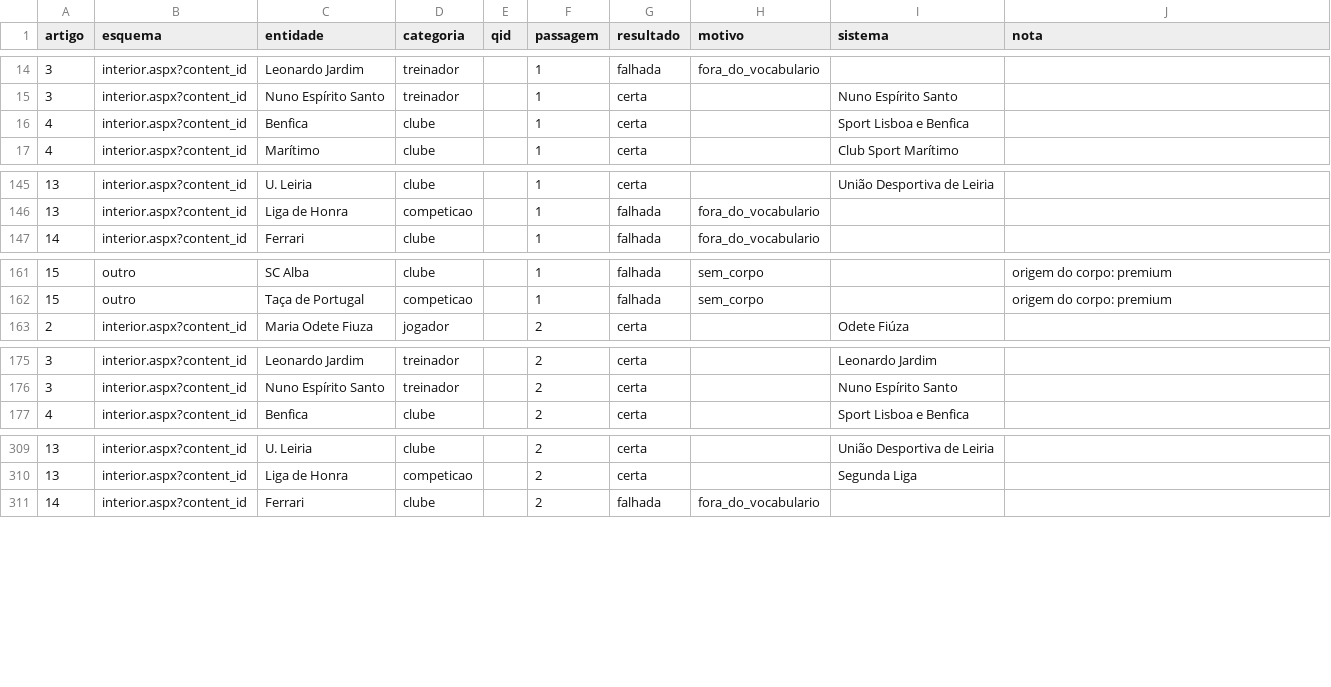
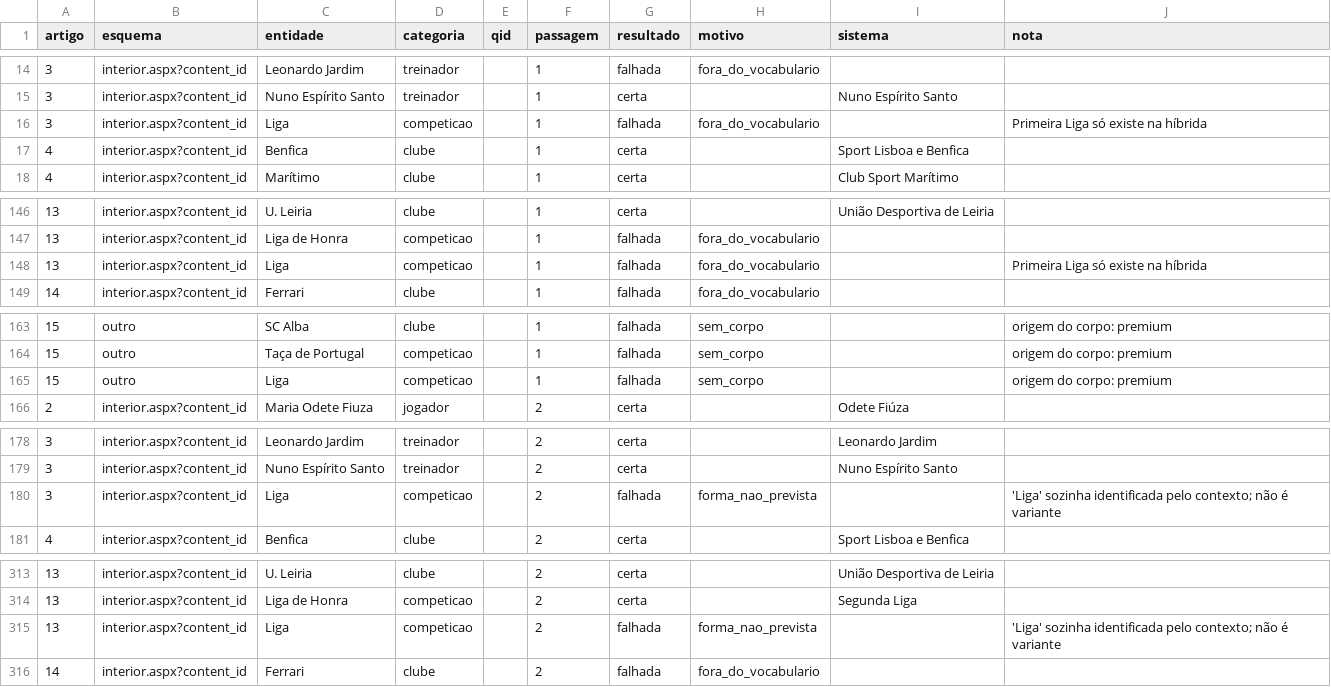
Before and after one commit to JorgeTeixeira20/semantic-driven-harvester, a CSV file: data/processed/avaliacao_cobertura_2010_2016.csv, drawn as a sheet; only a part is shown, gaps mark what is left out; the diff covers the shown part only.

```diff
--- a/data/processed/avaliacao_cobertura_2010_2016.csv
+++ b/data/processed/avaliacao_cobertura_2010_2016.csv
@@ -15,2 +15,3 @@ artigo,esquema,entidade,categoria,qid,passagem,resultado,motivo,sistema,nota
 3,interior.aspx?content_id,Nuno Espírito Santo,treinador,,1,certa,,Nuno Espírito Santo,
+3,interior.aspx?content_id,Liga,competicao,,1,falhada,fora_do_vocabulario,,Primeira Liga só existe na híbrida
 4,interior.aspx?content_id,Benfica,clube,,1,certa,,Sport Lisboa e Benfica,
@@ -146,2 +147,3 @@ artigo,esquema,entidade,categoria,qid,passagem,resultado,motivo,sistema,nota
 13,interior.aspx?content_id,Liga de Honra,competicao,,1,falhada,fora_do_vocabulario,,
+13,interior.aspx?content_id,Liga,competicao,,1,falhada,fora_do_vocabulario,,Primeira Liga só existe na híbrida
 14,interior.aspx?content_id,Ferrari,clube,,1,falhada,fora_do_vocabulario,,
@@ -162,2 +164,3 @@ artigo,esquema,entidade,categoria,qid,passagem,resultado,motivo,sistema,nota
 15,outro,Taça de Portugal,competicao,,1,falhada,sem_corpo,,origem do corpo: premium
+15,outro,Liga,competicao,,1,falhada,sem_corpo,,origem do corpo: premium
 2,interior.aspx?content_id,Maria Odete Fiuza,jogador,,2,certa,,Odete Fiúza,
@@ -176,2 +179,3 @@ artigo,esquema,entidade,categoria,qid,passagem,resultado,motivo,sistema,nota
 3,interior.aspx?content_id,Nuno Espírito Santo,treinador,,2,certa,,Nuno Espírito Santo,
+3,interior.aspx?content_id,Liga,competicao,,2,falhada,forma_nao_prevista,,'Liga' sozinha identificada pelo contexto; não é variante
 4,interior.aspx?content_id,Benfica,clube,,2,certa,,Sport Lisboa e Benfica,
@@ -310,2 +314,3 @@ artigo,esquema,entidade,categoria,qid,passagem,resultado,motivo,sistema,nota
 13,interior.aspx?content_id,Liga de Honra,competicao,,2,certa,,Segunda Liga,
+13,interior.aspx?content_id,Liga,competicao,,2,falhada,forma_nao_prevista,,'Liga' sozinha identificada pelo contexto; não é variante
 14,interior.aspx?content_id,Ferrari,clube,,2,falhada,fora_do_vocabulario,,
```
Also changed, not shown: 1 added row elsewhere in this file, data/processed/anotacao_cobertura_2010_2016.csv, data/processed/anotacao_cobertura_2010_2016_autor_n1a3.csv, 2 other files.
